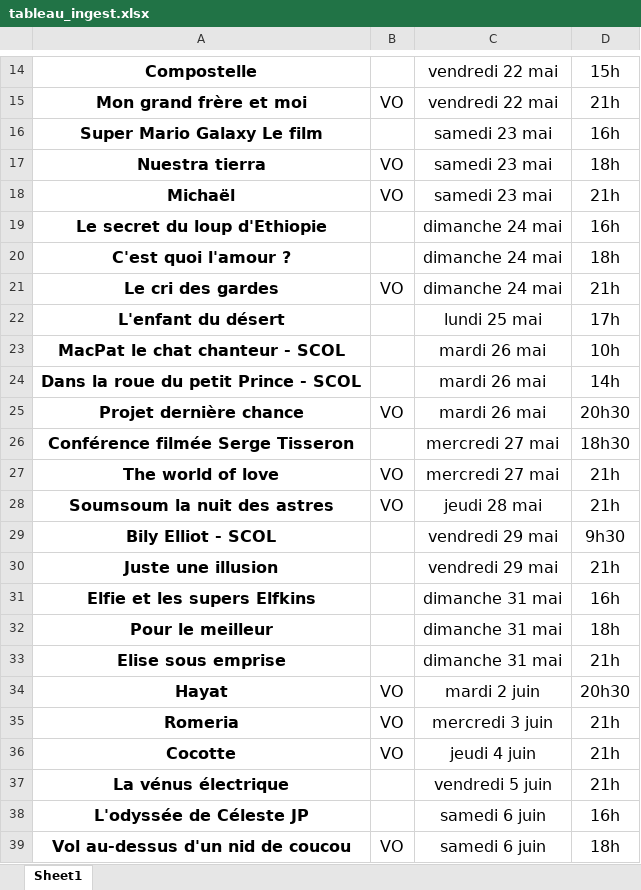
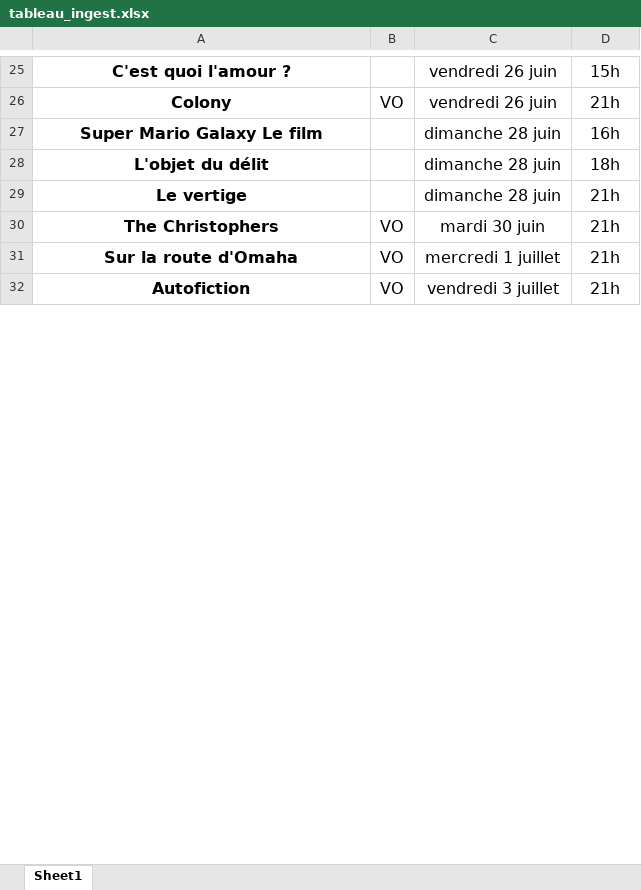
Before and after one commit to Cinecarbonne/site, an Excel workbook: outils/work/tableau_ingest.xlsx, sheet Sheet1, drawn as a sheet; only a part is shown, gaps mark what is left out; values as stored, in another font and other column widths than the file's, no borders; removed rows and columns are numbered as before the commit, all else as after; the diff covers the shown part only; the diff names each change by its address in the sheet, - before the commit and + after, or states it on an @@ line.

```diff
--- a/outils/work/tableau_ingest.xlsx (sheet Sheet1)
+++ b/outils/work/tableau_ingest.xlsx (sheet Sheet1)
-A25: Compostelle
+A25: C'est quoi l'amour ?
-C25:C26: vendredi 22 mai
+C25:C26: vendredi 26 juin
-A26: Mon grand frère et moi
+A26: Colony
-C27: samedi 23 mai
+C27: dimanche 28 juin
-row 17: Nuestra tierra | VO | samedi 23 mai | 18h
-row 18: Michaël | VO | samedi 23 mai | 21h
-row 19: Le secret du loup d'Ethiopie |  | dimanche 24 mai | 16h
-A28: C'est quoi l'amour ?
+A28: L'objet du délit
-C28: dimanche 24 mai
+C28: dimanche 28 juin
-row 21: Le cri des gardes | VO | dimanche 24 mai | 21h
-row 22: L'enfant du désert |  | lundi 25 mai | 17h
-row 23: MacPat le chat chanteur - SCOL |  | mardi 26 mai | 10h
-row 24: Dans la roue du petit Prince - SCOL |  | mardi 26 mai | 14h
-row 25: Projet dernière chance | VO | mardi 26 mai | 20h30
-row 26: Conférence filmée Serge Tisseron |  | mercredi 27 mai | 18h30
-row 27: The world of love | VO | mercredi 27 mai | 21h
+row 29: Le vertige |  | dimanche 28 juin | 21h
-A30: Soumsoum la nuit des astres
+A30: The Christophers
-C30: jeudi 28 mai
+C30: mardi 30 juin
-row 29: Bily Elliot - SCOL |  | vendredi 29 mai | 9h30
-row 30: Juste une illusion |  | vendredi 29 mai | 21h
-row 31: Elfie et les supers Elfkins |  | dimanche 31 mai | 16h
-row 32: Pour le meilleur |  | dimanche 31 mai | 18h
-row 33: Elise sous emprise |  | dimanche 31 mai | 21h
-row 34: Hayat | VO | mardi 2 juin | 20h30
-A31: Romeria
+A31: Sur la route d'Omaha
-C31: mercredi 3 juin
+C31: mercredi 1 juillet
-A32: Cocotte
+A32: Autofiction
-C32: jeudi 4 juin
+C32: vendredi 3 juillet
-row 37: La vénus électrique |  | vendredi 5 juin | 21h
-row 38: L'odyssée de Céleste JP |  | samedi 6 juin | 16h
-row 39: Vol au-dessus d'un nid de coucou | VO | samedi 6 juin | 18h
```
Also changed, not shown: 21 added rows, 10 removed rows and 15 edited cells elsewhere in this sheet, outils/input/source.xlsx, outils/work/normalized.xlsx, 2 other files.
